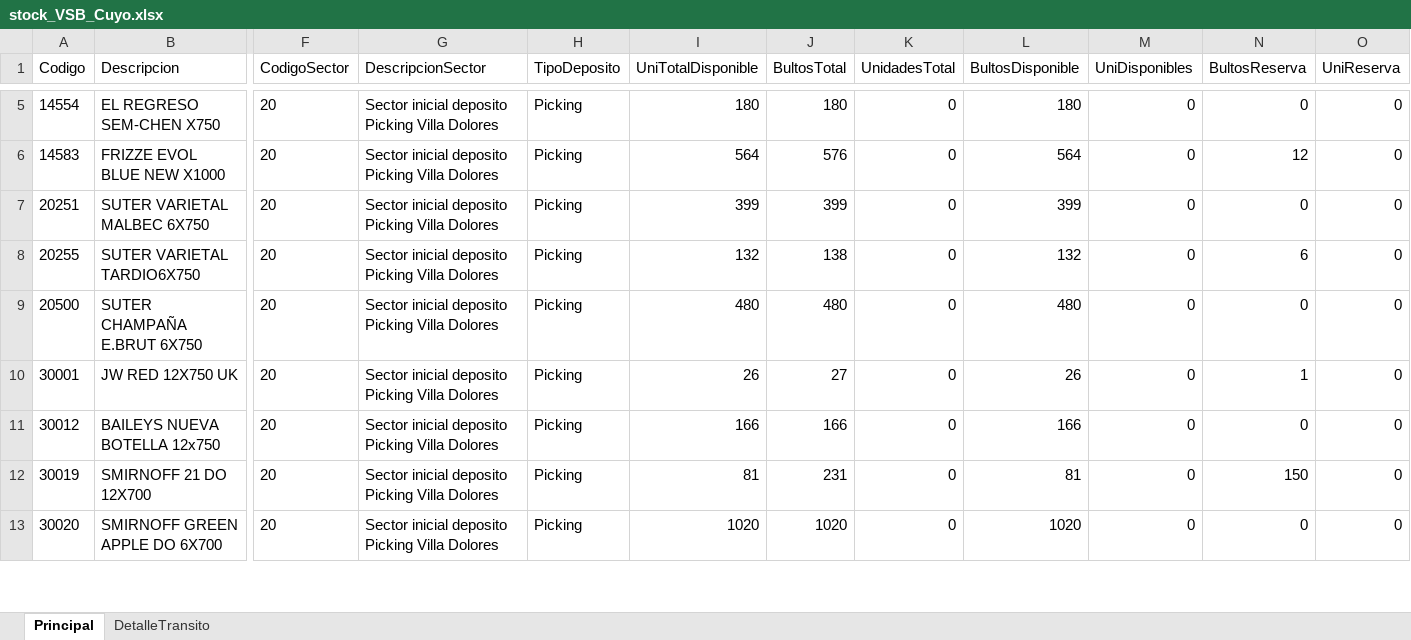
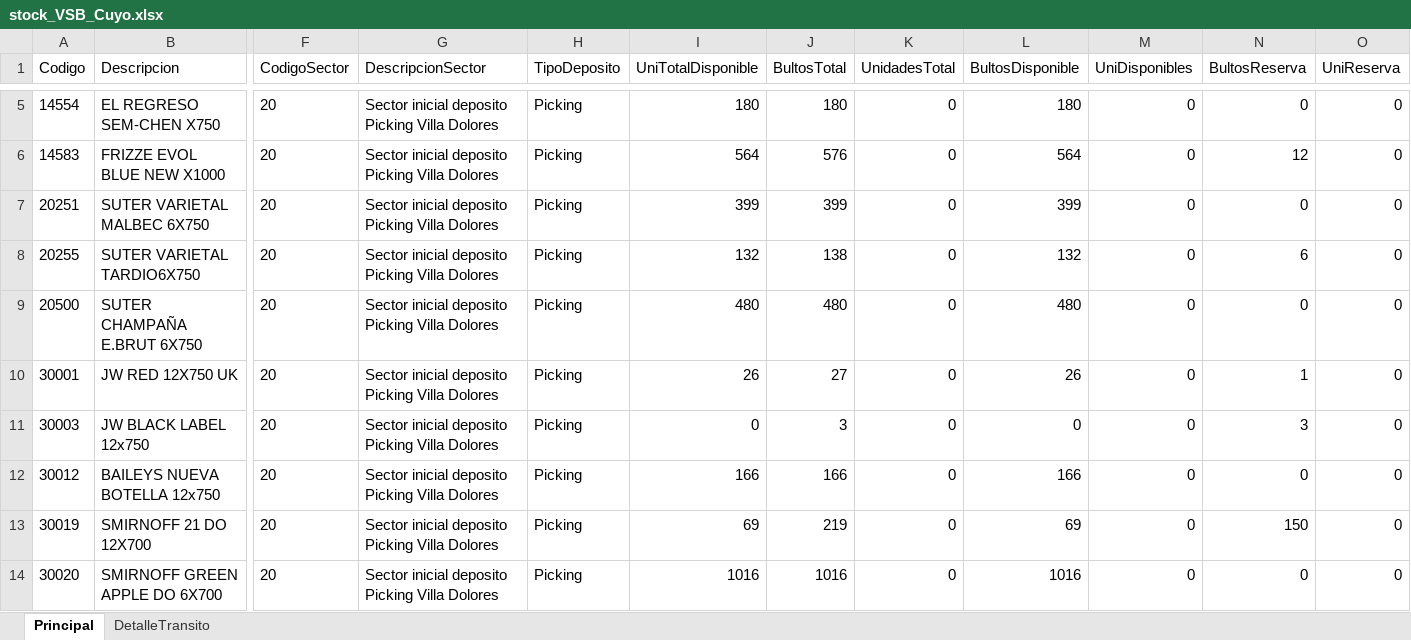
Before and after one commit to matiastorrespyp/orbit-matinal-penaflor, an Excel workbook: 01_INPUTS/Stock/stock_VSB_Cuyo.xlsx, sheet Principal, drawn as a sheet; only a part is shown, gaps mark what is left out; values as stored, in another font and other column widths than the file's, no borders; table styles not drawn; addresses are those after the commit; rows hold the shown columns only; the diff covers the shown part only; the diff names each change by its address in the sheet, - before the commit and + after, or states it on an @@ line.

```diff
--- a/01_INPUTS/Stock/stock_VSB_Cuyo.xlsx (sheet Principal)
+++ b/01_INPUTS/Stock/stock_VSB_Cuyo.xlsx (sheet Principal)
+row 11: 30003 | JW BLACK LABEL 12x750 | 20 | Sector inicial deposito Picking Villa Dolores | Picking | 0 | 3 | 0 | 0 | 0 | 3 | 0
-I13 (UniTotalDisponible): 81
+I13 (UniTotalDisponible): 69
-J13 (BultosTotal): 231
+J13 (BultosTotal): 219
-L13 (BultosDisponible): 81
+L13 (BultosDisponible): 69
-I14 (UniTotalDisponible): 1020
+I14 (UniTotalDisponible): 1016
-J14 (BultosTotal): 1020
+J14 (BultosTotal): 1016
-L14 (BultosDisponible): 1020
+L14 (BultosDisponible): 1016
```
Also changed, not shown: 1 added row and 73 edited cells elsewhere in this sheet, sheet DetalleTransito, 01_INPUTS/Stock/stock.xlsx, 01_INPUTS/resultado.xlsx, 22 other files.
